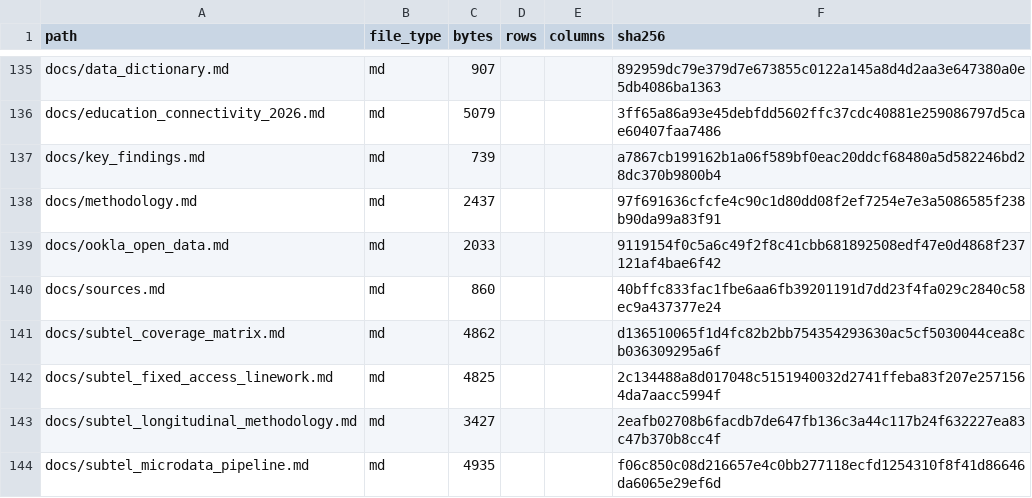
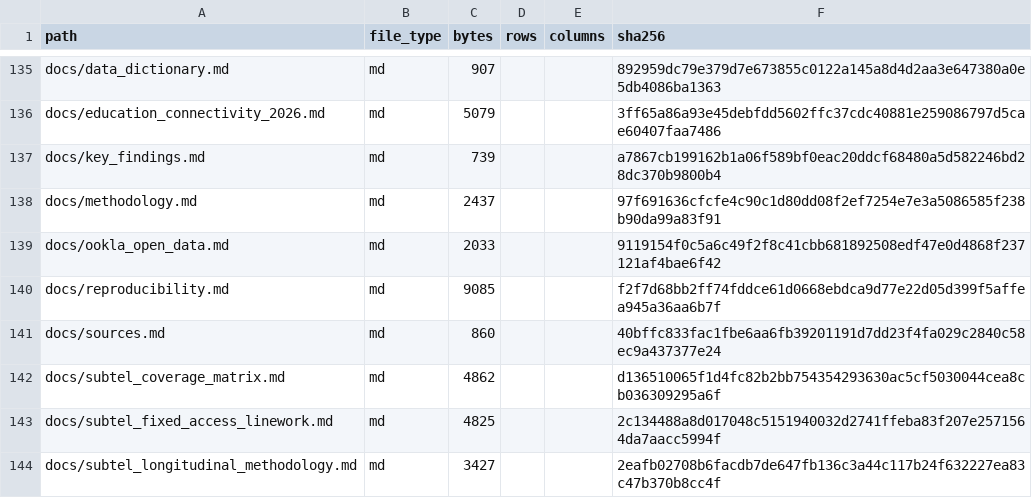
Before and after one commit to selguetagodoy/Chile-Digital-Inclusion, a CSV file: data/metadata/release_manifest.csv, drawn as a sheet; only a part is shown, gaps mark what is left out; the shorter side is filled out with more unchanged rows.

```diff
--- a/data/metadata/release_manifest.csv
+++ b/data/metadata/release_manifest.csv
@@ -139,2 +139,3 @@ docs/methodology.md,md,2437,,,97f691636cfcfe4c90c1d80dd08f2ef7254e7e3a5086585f23
 docs/ookla_open_data.md,md,2033,,,9119154f0c5a6c49f2f8c41cbb681892508edf47e0d4868f237121af4bae6f42
+docs/reproducibility.md,md,9085,,,f2f7d68bb2ff74fddce61d0668ebdca9d77e22d05d399f5affea945a36aa6b7f
 docs/sources.md,md,860,,,40bffc833fac1fbe6aa6fb39201191d7dd23f4fa029c2840c58ec9a437377e24
```
